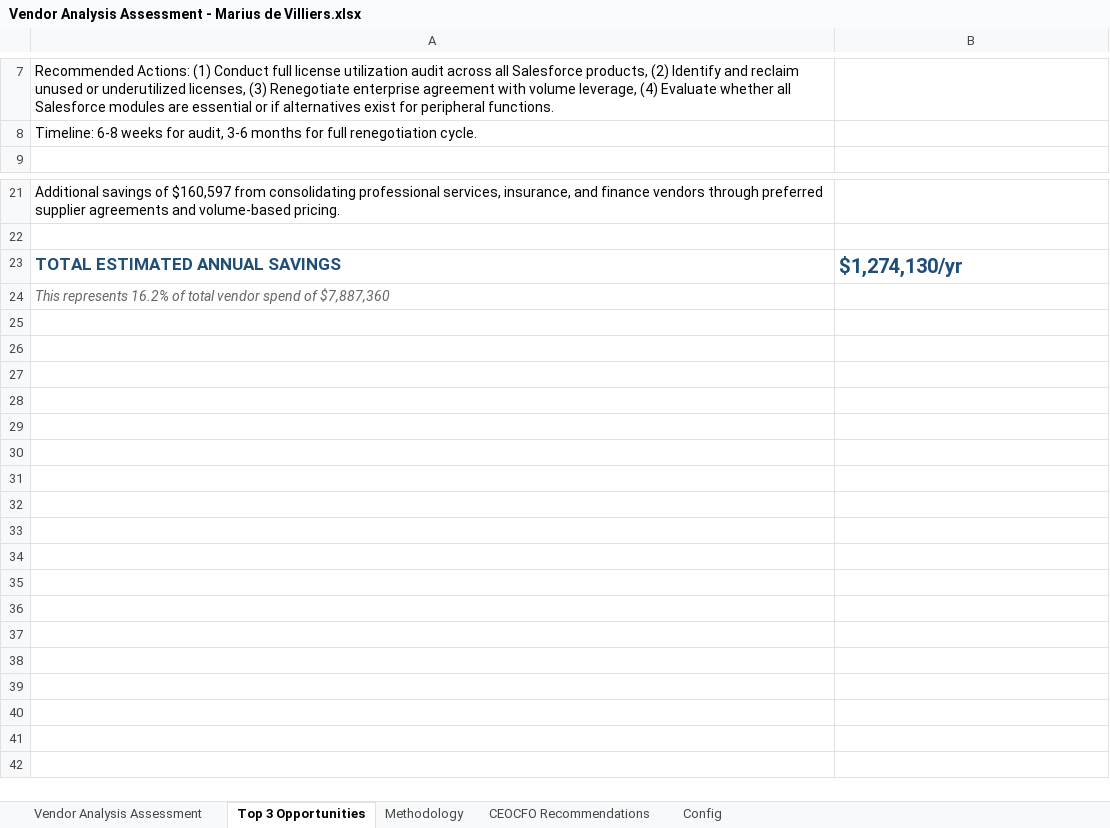
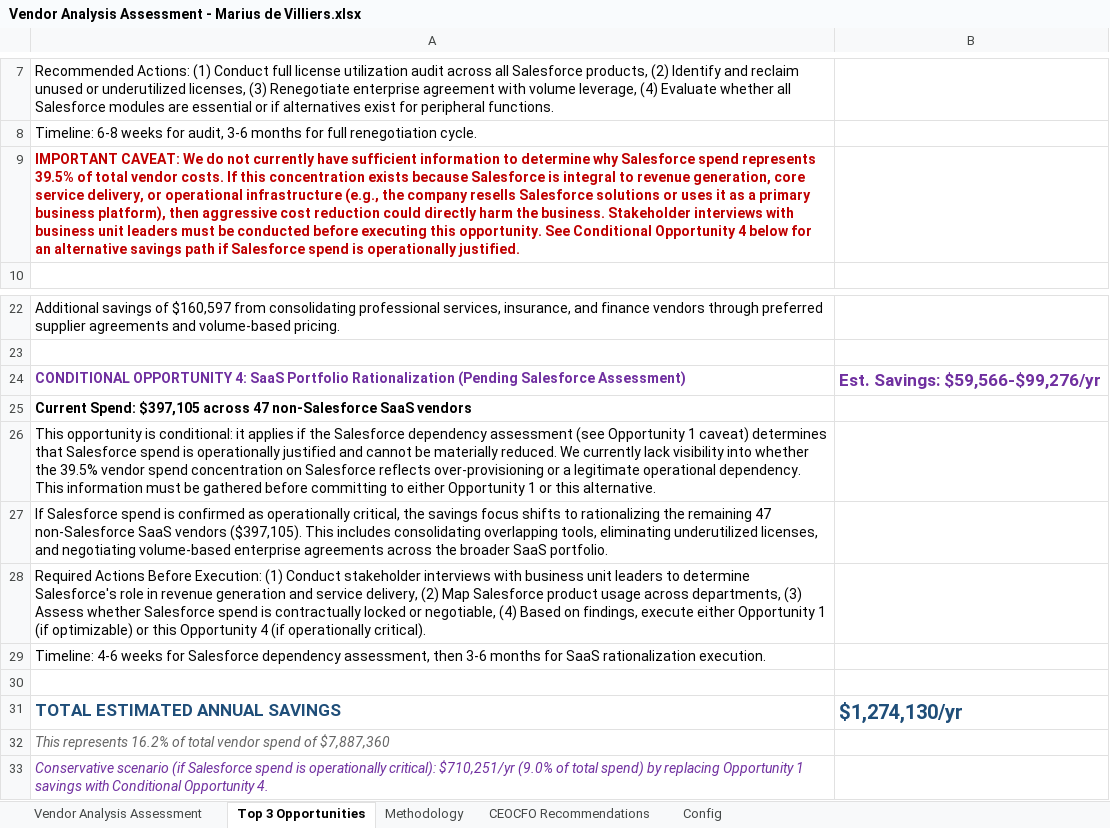
Before and after one commit to mariusdiv/Vendor-Analysis-Assessment_Marius-de-Villiers, an Excel workbook: 03_outputs/Vendor Analysis Assessment - Marius de Villiers.xlsx, sheet Top 3 Opportunities, drawn as a sheet; only a part is shown, gaps mark what is left out; values as stored, in another font and other column widths than the file's, no borders; the diff names each change by its address in the sheet, - before the commit and + after, or states it on an @@ line.

```diff
--- a/03_outputs/Vendor Analysis Assessment - Marius de Villiers.xlsx (sheet Top 3 Opportunities)
+++ b/03_outputs/Vendor Analysis Assessment - Marius de Villiers.xlsx (sheet Top 3 Opportunities)
+row 9: IMPORTANT CAVEAT: We do not currently have sufficient information to determine why Salesforce spend represents 39.5% of total vendor costs. If this concentration exists because Salesforce is integral to revenue generation, core service delivery, or operational infrastructure (e.g., the company resells Salesforce solutions or uses it as a primary business platform), then aggressive cost reduction could directly harm the business. Stakeholder interviews with business unit leaders must be conducted before executing this opportunity. See Conditional Opportunity 4 below for an alternative savings path if Salesforce spend is operationally justified.
+row 24: CONDITIONAL OPPORTUNITY 4: SaaS Portfolio Rationalization (Pending Salesforce Assessment) | Est. Savings: $59,566-$99,276/yr
+row 25: Current Spend: $397,105 across 47 non-Salesforce SaaS vendors
+row 26: This opportunity is conditional: it applies if the Salesforce dependency assessment (see Opportunity 1 caveat) determines that Salesforce spend is operationally justified and cannot be materially reduced. We currently lack visibility into whether the 39.5% vendor spend concentration on Salesforce reflects over-provisioning or a legitimate operational dependency. This information must be gathered before committing to either Opportunity 1 or this alternative.
+row 27: If Salesforce spend is confirmed as operationally critical, the savings focus shifts to rationalizing the remaining 47 non-Salesforce SaaS vendors ($397,105). This includes consolidating overlapping tools, eliminating underutilized licenses, and negotiating volume-based enterprise agreements across the broader SaaS portfolio.
+row 28: Required Actions Before Execution: (1) Conduct stakeholder interviews with business unit leaders to determine Salesforce's role in revenue generation and service delivery, (2) Map Salesforce product usage across departments, (3) Assess whether Salesforce spend is contractually locked or negotiable, (4) Based on findings, execute either Opportunity 1 (if optimizable) or this Opportunity 4 (if operationally critical).
+row 29: Timeline: 4-6 weeks for Salesforce dependency assessment, then 3-6 months for SaaS rationalization execution.
+row 30: (empty)
+row 33: Conservative scenario (if Salesforce spend is operationally critical): $710,251/yr (9.0% of total spend) by replacing Opportunity 1 savings with Conditional Opportunity 4.
```
Also changed, not shown: sheet CEOCFO Recommendations, 4 other files.
